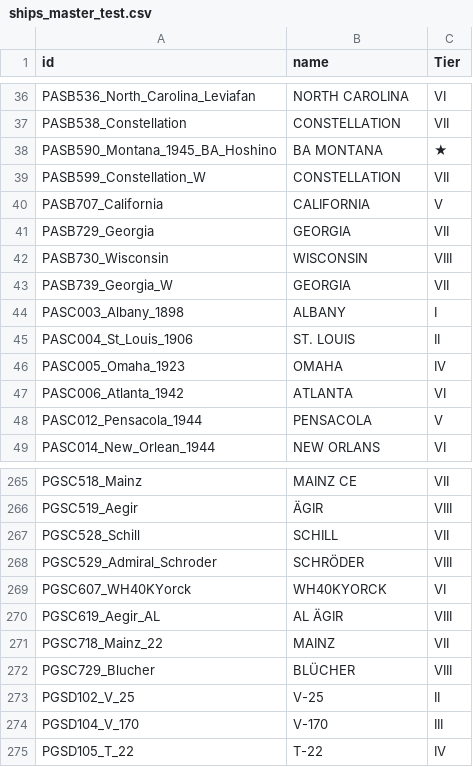
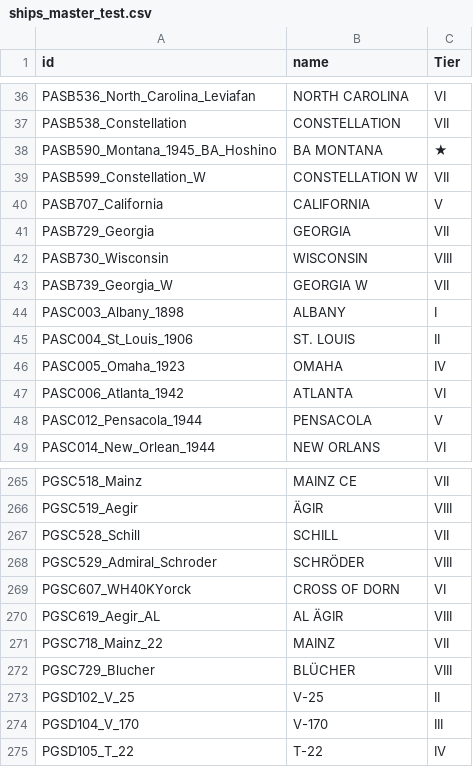
Before and after one commit to gehena001/TEST_Stats_Analyzer, a CSV file: ships_master_test.csv, drawn as a sheet; only a part is shown, gaps mark what is left out; the diff names each change by its address in the sheet, - before the commit and + after, or states it on an @@ line.

Commit message:
Update ships_master_test.csv

```diff
--- a/ships_master_test.csv
+++ b/ships_master_test.csv
-B39 (name): CONSTELLATION
+B39 (name): CONSTELLATION W
-B43 (name): GEORGIA
+B43 (name): GEORGIA W
-B269 (name): WH40KYORCK
+B269 (name): CROSS OF DORN
```
